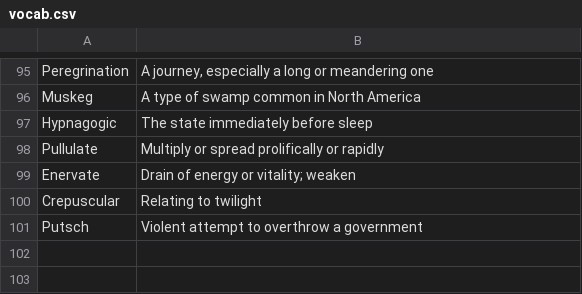
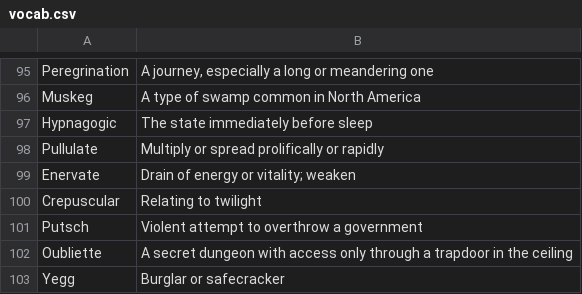
Before and after one commit to Amorymeltzer/sandbox, a CSV file: vocab.csv, drawn as a sheet; only a part is shown, gaps mark what is left out; the diff names each change by its address in the sheet, - before the commit and + after, or states it on an @@ line.

Commit message:
vocab: Two related words
Courtesy of Rex and the Spelling Bee

```diff
--- a/vocab.csv
+++ b/vocab.csv
+row 102: Oubliette | A secret dungeon with access only through a trapdoor in the ceiling
+row 103: Yegg | Burglar or safecracker
```
